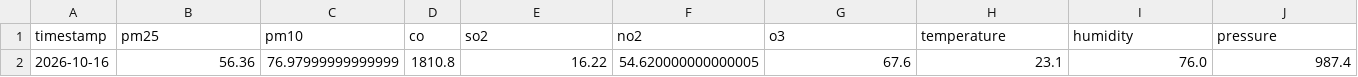
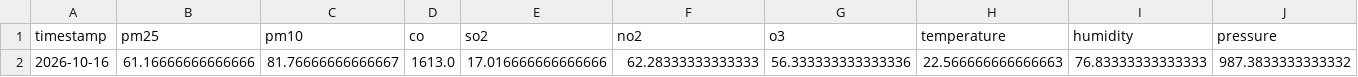
Before and after one commit to zaidzia46/AQI-Predictor, a CSV file: data/processed/latest_features.csv, drawn as a sheet; only a part is shown; the diff covers the shown part only; the diff names each change by its address in the sheet, - before the commit and + after, or states it on an @@ line.

```diff
--- a/data/processed/latest_features.csv
+++ b/data/processed/latest_features.csv
-B2 (pm25): 56.36
+B2 (pm25): 61.16666666666666
-C2 (pm10): 76.97999999999999
+C2 (pm10): 81.76666666666667
-D2 (co): 1810.8
+D2 (co): 1613.0
-E2 (so2): 16.22
+E2 (so2): 17.016666666666666
-F2 (no2): 54.620000000000005
+F2 (no2): 62.28333333333333
-G2 (o3): 67.6
+G2 (o3): 56.333333333333336
-H2 (temperature): 23.1
+H2 (temperature): 22.566666666666663
-I2 (humidity): 76.0
+I2 (humidity): 76.83333333333333
-J2 (pressure): 987.4
+J2 (pressure): 987.3833333333332
```
Also changed, not shown: 17 edited cells elsewhere in this file, data/processed/aqi_weather_data_features.csv, data/processed/aqi_weather_data_train.csv, 3 other files.
